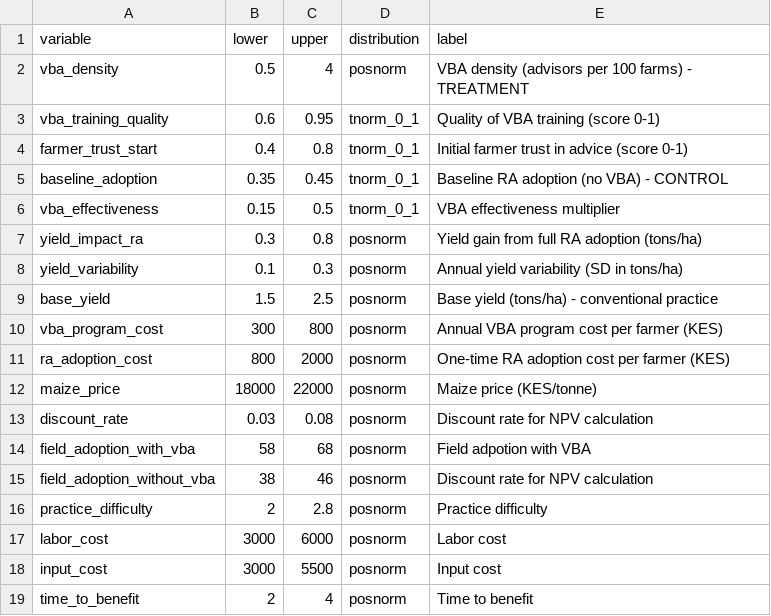
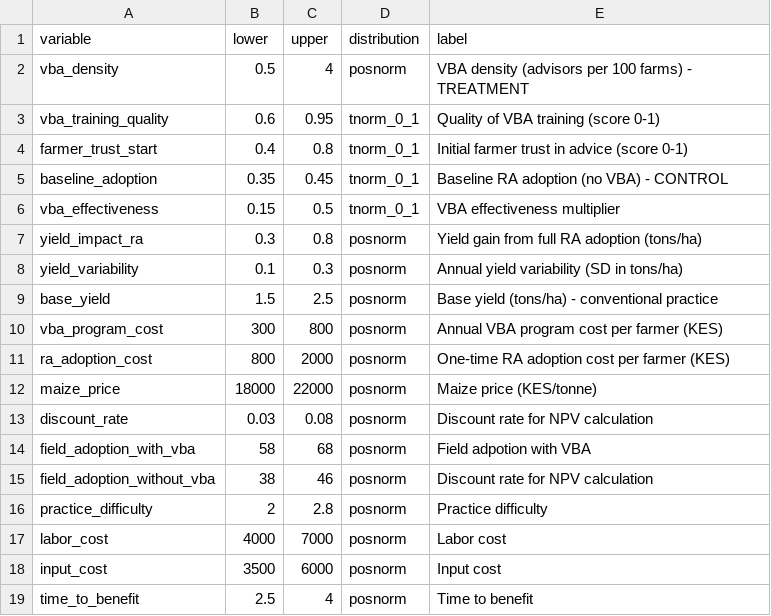
Before and after one commit to CWWhitney/RA_and_VBA, a CSV file: data/inputs_vba_kenya.csv, drawn as a sheet.

Commit message:
Higher baseline adoption rates (35-45% vs 5-15%)
Significant VBA impact (20+ percentage points)

Realistic yield gains from RA practices

Proper cost calibration from economic returns FGDs

```diff
--- a/data/inputs_vba_kenya.csv
+++ b/data/inputs_vba_kenya.csv
@@ -16,4 +16,4 @@ field_adoption_without_vba,38,46, posnorm,Discount rate for NPV calculation
 practice_difficulty,2,2.8, posnorm,Practice difficulty
-labor_cost,3000,6000, posnorm,Labor cost
-input_cost,3000,5500, posnorm,Input cost
-time_to_benefit,2,4, posnorm,Time to benefit
+labor_cost,4000,7000, posnorm,Labor cost
+input_cost,3500,6000, posnorm,Input cost
+time_to_benefit,2.5,4, posnorm,Time to benefit
```
